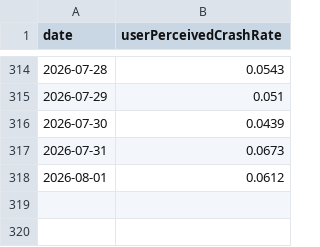
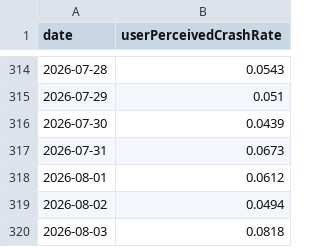
Before and after one commit to ActivityWatch/stats, a CSV file: data/android-crash-rate.csv, drawn as a sheet; only a part is shown, gaps mark what is left out; the diff names each change by its address in the sheet, - before the commit and + after, or states it on an @@ line.

```diff
--- a/data/android-crash-rate.csv
+++ b/data/android-crash-rate.csv
+row 319: 2026-08-02 | 0.0494
+row 320: 2026-08-03 | 0.0818
```
Also changed, not shown: data/android-anr-rate.csv.
